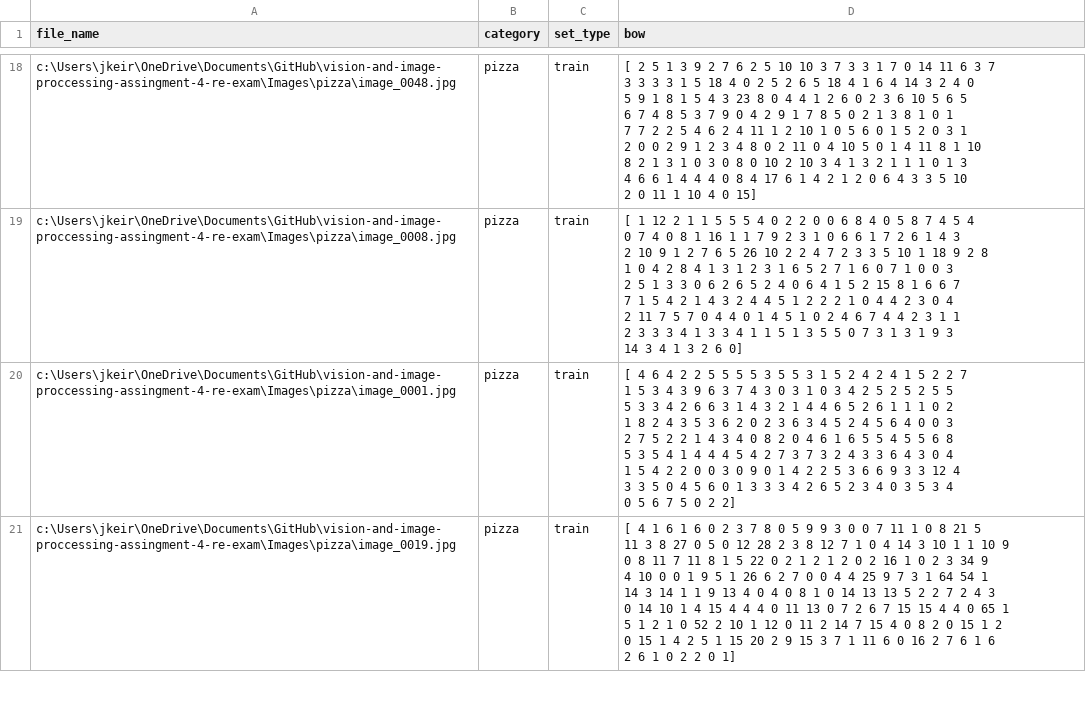
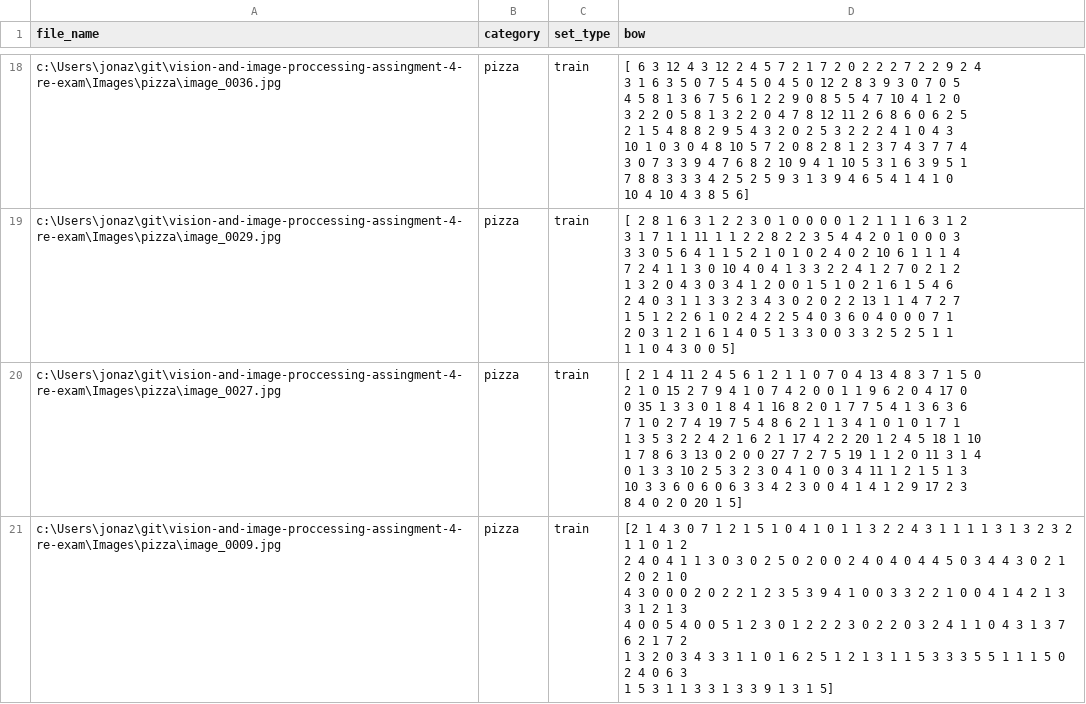
Before and after one commit to JoostKeiren/vision-and-image-proccessing-assingment-4-re-exam, a CSV file: bow_table_5cat.csv, drawn as a sheet; only a part is shown, gaps mark what is left out; ↵ is a line break in a cell; the diff covers the shown part only; the diff names each change by its address in the sheet, - before the commit and + after, or states it on an @@ line.

```diff
--- a/bow_table_5cat.csv
+++ b/bow_table_5cat.csv
-A18 (file_name): c:\Users\jkeir\OneDrive\Documents\GitHub\vision-and-image-proccessing-assingment-4-re-exam\Images\pizza\image_0048.jpg
+A18 (file_name): c:\Users\jonaz\git\vision-and-image-proccessing-assingment-4-re-exam\Images\pizza\image_0036.jpg
-D18 (bow): [ 2 5 1 3 9 2 7 6 2 5 10 10 3 7 3 3 1 7 0 14 11 6 3 7 ↵ 3 3 3 3 1 5 18 4 0 2 5 2 6 5 18 4 1 6 4 14 3 2 4 0 ↵ 5 9 1 8 1 5 4 3 23 8 0 4 4 1 2 6 0 2 3 6 10 5 6 5 ↵ 6 7 4 8 5 3 7 9 0 4 2 9 1 7 8 5 0 2 1 3 8 1 0 1 ↵ 7 7 2 2 5 4 6 2 4 11 1 2 10 1 0 5 6 0 1 5 2 0 3 1 ↵ 2 0 0 2 9 1 2 3 4 8 0 2 11 0 4 10 5 0 1 4 11 8 1 10 ↵ 8 2 1 3 1 0 3 0 8 0 10 2 10 3 4 1 3 2 1 1 1 0 1 3 ↵ 4 6 6 1 4 4 4 0 8 4 17 6 1 4 2 1 2 0 6 4 3 3 5 10 ↵ 2 0 11 1 10 4 0 15]
+D18 (bow): [ 6 3 12 4 3 12 2 4 5 7 2 1 7 2 0 2 2 2 7 2 2 9 2 4 ↵ 3 1 6 3 5 0 7 5 4 5 0 4 5 0 12 2 8 3 9 3 0 7 0 5 ↵ 4 5 8 1 3 6 7 5 6 1 2 2 9 0 8 5 5 4 7 10 4 1 2 0 ↵ 3 2 2 0 5 8 1 3 2 2 0 4 7 8 12 11 2 6 8 6 0 6 2 5 ↵ 2 1 5 4 8 8 2 9 5 4 3 2 0 2 5 3 2 2 2 4 1 0 4 3 ↵ 10 1 0 3 0 4 8 10 5 7 2 0 8 2 8 1 2 3 7 4 3 7 7 4 ↵ 3 0 7 3 3 9 4 7 6 8 2 10 9 4 1 10 5 3 1 6 3 9 5 1 ↵ 7 8 8 3 3 3 4 2 5 2 5 9 3 1 3 9 4 6 5 4 1 4 1 0 ↵ 10 4 10 4 3 8 5 6]
-A19 (file_name): c:\Users\jkeir\OneDrive\Documents\GitHub\vision-and-image-proccessing-assingment-4-re-exam\Images\pizza\image_0008.jpg
+A19 (file_name): c:\Users\jonaz\git\vision-and-image-proccessing-assingment-4-re-exam\Images\pizza\image_0029.jpg
-D19 (bow): [ 1 12 2 1 1 5 5 5 4 0 2 2 0 0 6 8 4 0 5 8 7 4 5 4 ↵ 0 7 4 0 8 1 16 1 1 7 9 2 3 1 0 6 6 1 7 2 6 1 4 3 ↵ 2 10 9 1 2 7 6 5 26 10 2 2 4 7 2 3 3 5 10 1 18 9 2 8 ↵ 1 0 4 2 8 4 1 3 1 2 3 1 6 5 2 7 1 6 0 7 1 0 0 3 ↵ 2 5 1 3 3 0 6 2 6 5 2 4 0 6 4 1 5 2 15 8 1 6 6 7 ↵ 7 1 5 4 2 1 4 3 2 4 4 5 1 2 2 2 1 0 4 4 2 3 0 4 ↵ 2 11 7 5 7 0 4 4 0 1 4 5 1 0 2 4 6 7 4 4 2 3 1 1 ↵ 2 3 3 3 4 1 3 3 4 1 1 5 1 3 5 5 0 7 3 1 3 1 9 3 ↵ 14 3 4 1 3 2 6 0]
+D19 (bow): [ 2 8 1 6 3 1 2 2 3 0 1 0 0 0 0 1 2 1 1 1 6 3 1 2 ↵ 3 1 7 1 1 11 1 1 2 2 8 2 2 3 5 4 4 2 0 1 0 0 0 3 ↵ 3 3 0 5 6 4 1 1 5 2 1 0 1 0 2 4 0 2 10 6 1 1 1 4 ↵ 7 2 4 1 1 3 0 10 4 0 4 1 3 3 2 2 4 1 2 7 0 2 1 2 ↵ 1 3 2 0 4 3 0 3 4 1 2 0 0 1 5 1 0 2 1 6 1 5 4 6 ↵ 2 4 0 3 1 1 3 3 2 3 4 3 0 2 0 2 2 13 1 1 4 7 2 7 ↵ 1 5 1 2 2 6 1 0 2 4 2 2 5 4 0 3 6 0 4 0 0 0 7 1 ↵ 2 0 3 1 2 1 6 1 4 0 5 1 3 3 0 0 3 3 2 5 2 5 1 1 ↵ 1 1 0 4 3 0 0 5]
-A20 (file_name): c:\Users\jkeir\OneDrive\Documents\GitHub\vision-and-image-proccessing-assingment-4-re-exam\Images\pizza\image_0001.jpg
+A20 (file_name): c:\Users\jonaz\git\vision-and-image-proccessing-assingment-4-re-exam\Images\pizza\image_0027.jpg
-D20 (bow): [ 4 6 4 2 2 5 5 5 5 3 5 5 3 1 5 2 4 2 4 1 5 2 2 7 ↵ 1 5 3 4 3 9 6 3 7 4 3 0 3 1 0 3 4 2 5 2 5 2 5 5 ↵ 5 3 3 4 2 6 6 3 1 4 3 2 1 4 4 6 5 2 6 1 1 1 0 2 ↵ 1 8 2 4 3 5 3 6 2 0 2 3 6 3 4 5 2 4 5 6 4 0 0 3 ↵ 2 7 5 2 2 1 4 3 4 0 8 2 0 4 6 1 6 5 5 4 5 5 6 8 ↵ 5 3 5 4 1 4 4 4 5 4 2 7 3 7 3 2 4 3 3 6 4 3 0 4 ↵ 1 5 4 2 2 0 0 3 0 9 0 1 4 2 2 5 3 6 6 9 3 3 12 4 ↵ 3 3 5 0 4 5 6 0 1 3 3 3 4 2 6 5 2 3 4 0 3 5 3 4 ↵ 0 5 6 7 5 0 2 2]
+D20 (bow): [ 2 1 4 11 2 4 5 6 1 2 1 1 0 7 0 4 13 4 8 3 7 1 5 0 ↵ 2 1 0 15 2 7 9 4 1 0 7 4 2 0 0 1 1 9 6 2 0 4 17 0 ↵ 0 35 1 3 3 0 1 8 4 1 16 8 2 0 1 7 7 5 4 1 3 6 3 6 ↵ 7 1 0 2 7 4 19 7 5 4 8 6 2 1 1 3 4 1 0 1 0 1 7 1 ↵ 1 3 5 3 2 2 4 2 1 6 2 1 17 4 2 2 20 1 2 4 5 18 1 10 ↵ 1 7 8 6 3 13 0 2 0 0 27 7 2 7 5 19 1 1 2 0 11 3 1 4 ↵ 0 1 3 3 10 2 5 3 2 3 0 4 1 0 0 3 4 11 1 2 1 5 1 3 ↵ 10 3 3 6 0 6 0 6 3 3 4 2 3 0 0 4 1 4 1 2 9 17 2 3 ↵ 8 4 0 2 0 20 1 5]
-A21 (file_name): c:\Users\jkeir\OneDrive\Documents\GitHub\vision-and-image-proccessing-assingment-4-re-exam\Images\pizza\image_0019.jpg
+A21 (file_name): c:\Users\jonaz\git\vision-and-image-proccessing-assingment-4-re-exam\Images\pizza\image_0009.jpg
-D21 (bow): [ 4 1 6 1 6 0 2 3 7 8 0 5 9 9 3 0 0 7 11 1 0 8 21 5 ↵ 11 3 8 27 0 5 0 12 28 2 3 8 12 7 1 0 4 14 3 10 1 1 10 9 ↵ 0 8 11 7 11 8 1 5 22 0 2 1 2 1 2 0 2 16 1 0 2 3 34 9 ↵ 4 10 0 0 1 9 5 1 26 6 2 7 0 0 4 4 25 9 7 3 1 64 54 1 ↵ 14 3 14 1 1 9 13 4 0 4 0 8 1 0 14 13 13 5 2 2 7 2 4 3 ↵ 0 14 10 1 4 15 4 4 4 0 11 13 0 7 2 6 7 15 15 4 4 0 65 1 ↵ 5 1 2 1 0 52 2 10 1 12 0 11 2 14 7 15 4 0 8 2 0 15 1 2 ↵ 0 15 1 4 2 5 1 15 20 2 9 15 3 7 1 11 6 0 16 2 7 6 1 6 ↵ 2 6 1 0 2 2 0 1]
+D21 (bow): [2 1 4 3 0 7 1 2 1 5 1 0 4 1 0 1 1 3 2 2 4 3 1 1 1 1 3 1 3 2 3 2 1 1 0 1 2 ↵ 2 4 0 4 1 1 3 0 3 0 2 5 0 2 0 0 2 4 0 4 0 4 4 5 0 3 4 4 3 0 2 1 2 0 2 1 0 ↵ 4 3 0 0 0 2 0 2 2 1 2 3 5 3 9 4 1 0 0 3 3 2 2 1 0 0 4 1 4 2 1 3 3 1 2 1 3 ↵ 4 0 0 5 4 0 0 5 1 2 3 0 1 2 2 2 3 0 2 2 0 3 2 4 1 1 0 4 3 1 3 7 6 2 1 7 2 ↵ 1 3 2 0 3 4 3 3 1 1 0 1 6 2 5 1 2 1 3 1 1 5 3 3 3 5 5 1 1 1 5 0 2 4 0 6 3 ↵ 1 5 3 1 1 3 3 1 3 3 9 1 3 1 5]
```
Also changed, not shown: 192 edited cells elsewhere in this file, 2 other files.
